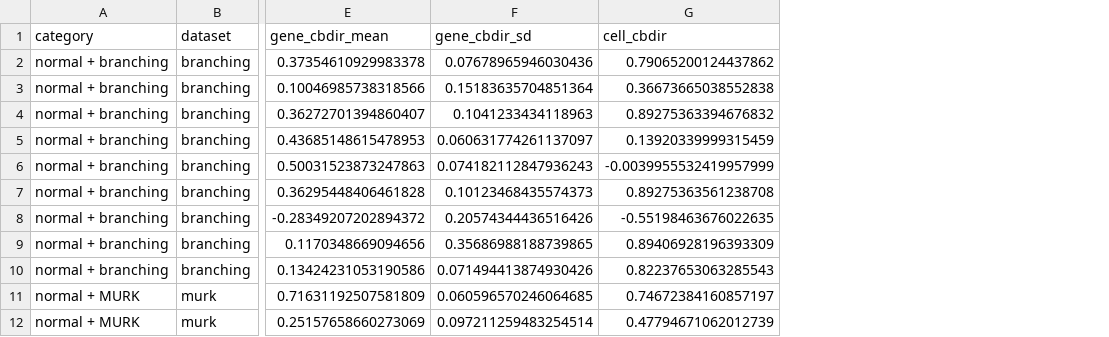
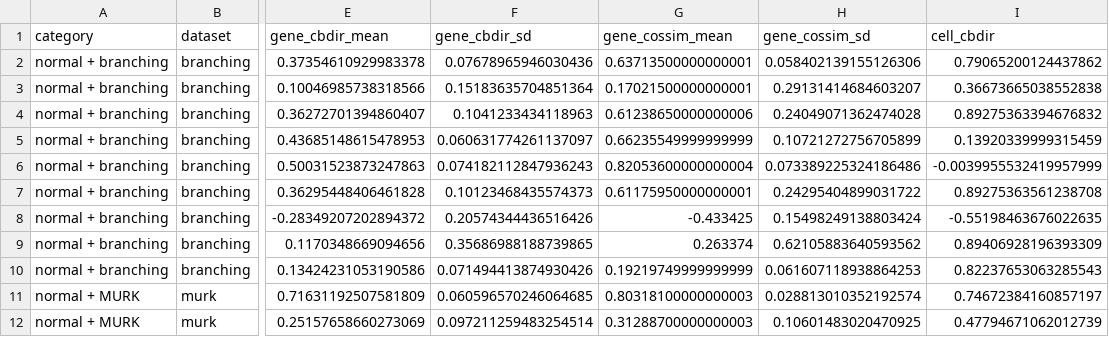
Before and after one commit to Tomorin259/benchmark_repository, a CSV file: evaluation/cell/simulation/results/cross_level_summary.csv, drawn as a sheet; only a part is shown, gaps mark what is left out; the diff names each change by its address in the sheet, - before the commit and + after, or states it on an @@ line.

Commit message:
Update Figure 4D with paired cell and gene directionality scores

```diff
--- a/evaluation/cell/simulation/results/cross_level_summary.csv
+++ b/evaluation/cell/simulation/results/cross_level_summary.csv
+column G (gene_cossim_mean), rows 2-12: 0.63713500000000001 | 0.17021500000000001 | 0.61238650000000006 | 0.66235549999999999 | 0.82053600000000004 | 0.61175950000000001 | -0.433425 | 0.263374 | 0.19219749999999999 | 0.80318100000000003 | 0.31288700000000003
+column H (gene_cossim_sd), rows 2-12: 0.058402139155126306 | 0.29131414684603207 | 0.24049071362474028 | 0.10721272756705899 | 0.073389225324186486 | 0.24295404899031722 | 0.15498249138803424 | 0.62105883640593562 | 0.061607118938864253 | 0.028813010352192574 | 0.10601483020470925
```
Also changed, not shown: 6 other files.
